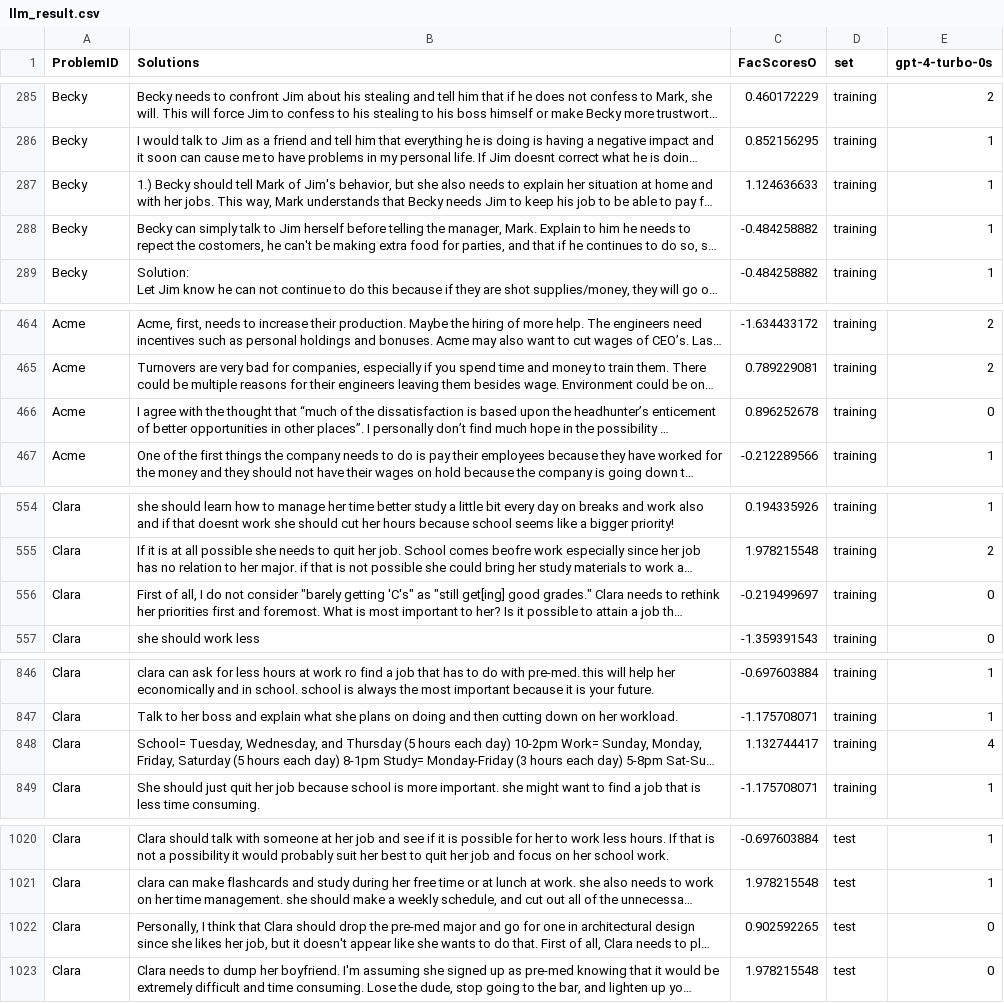
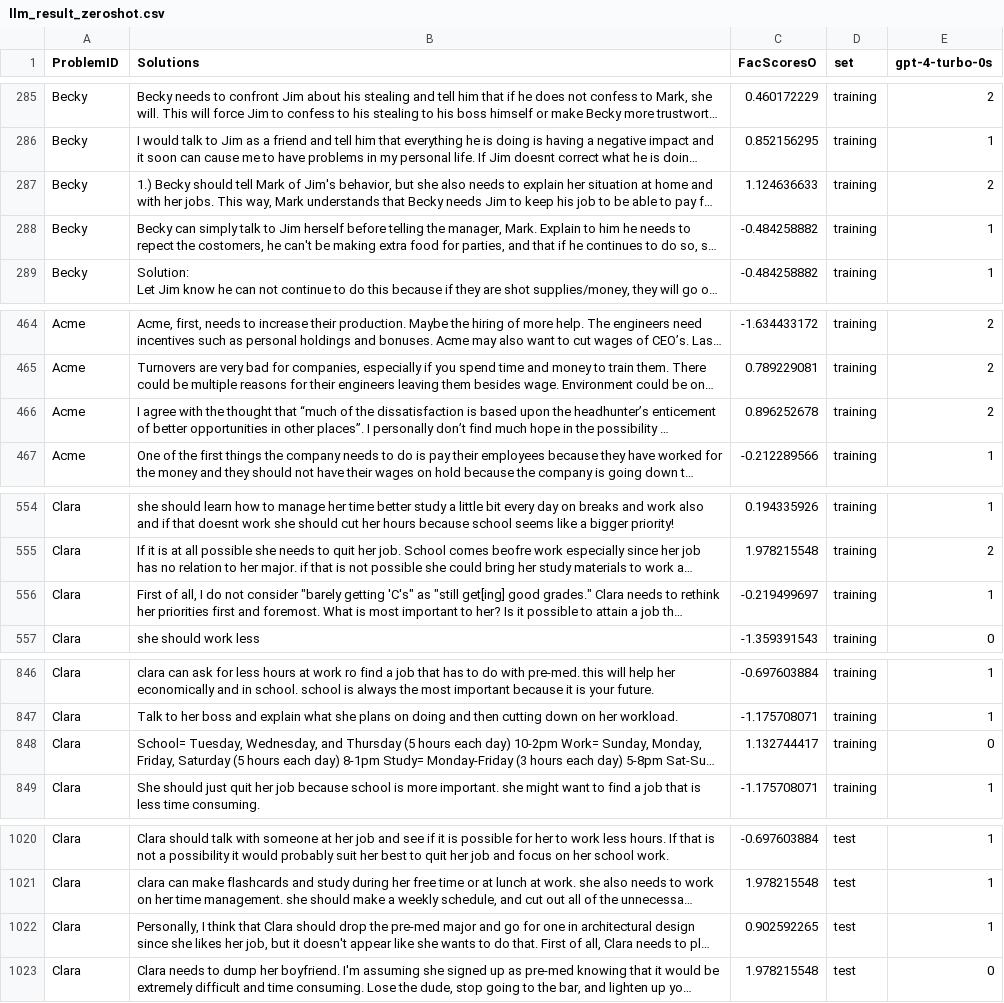
Before and after one commit to none44353/creative-problem-solving, a CSV file: Data/llm_result_zeroshot.csv (was Data/llm_result.csv), drawn as a sheet; only a part is shown, gaps mark what is left out; long unchanged cells end in …; the diff covers the shown part only; the diff names each change by its address in the sheet, - before the commit and + after, or states it on an @@ line.

```diff
--- a/Data/llm_result.csv
+++ b/Data/llm_result_zeroshot.csv
-E287 (gpt-4-turbo-0s): 1
+E287 (gpt-4-turbo-0s): 2
-E466 (gpt-4-turbo-0s): 0
+E466 (gpt-4-turbo-0s): 2
-E556 (gpt-4-turbo-0s): 0
+E556 (gpt-4-turbo-0s): 1
-E848 (gpt-4-turbo-0s): 4
+E848 (gpt-4-turbo-0s): 0
-E1022 (gpt-4-turbo-0s): 0
+E1022 (gpt-4-turbo-0s): 1
```
Also changed, not shown: 24 edited cells elsewhere in this file, 7 other files.
